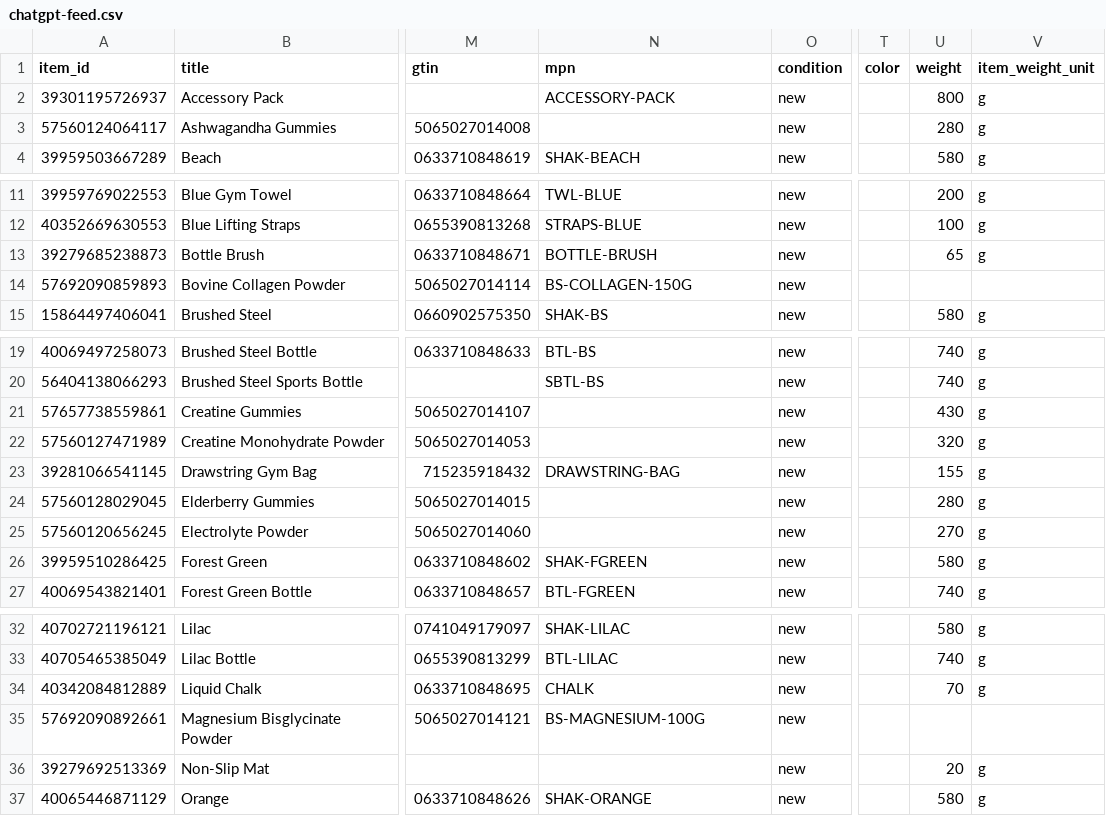
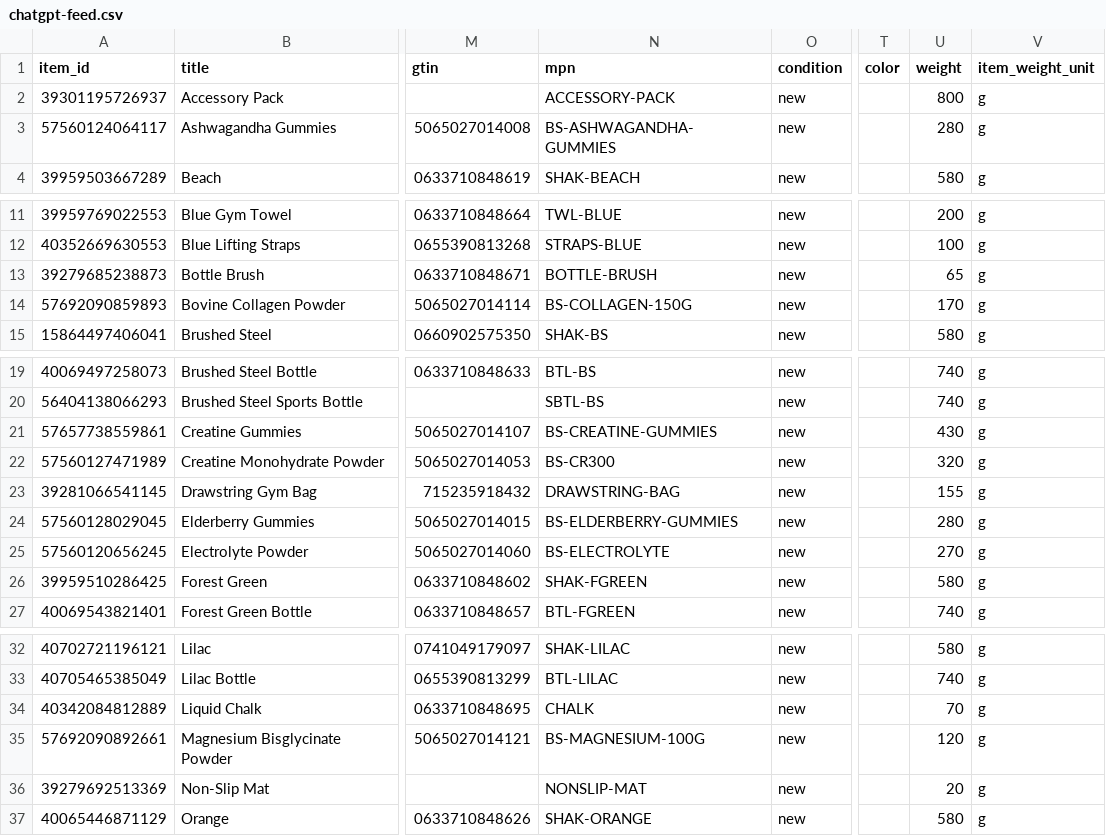
Before and after one commit to webopticben/beyondshakers-chatgpt-feed, a CSV file: chatgpt-feed.csv, drawn as a sheet; only a part is shown, gaps mark what is left out; the diff names each change by its address in the sheet, - before the commit and + after, or states it on an @@ line.

Commit message:
Refresh feed 2026-10-28T18:53:52Z

```diff
--- a/chatgpt-feed.csv
+++ b/chatgpt-feed.csv
-N3 (mpn): (empty)
+N3 (mpn): BS-ASHWAGANDHA-GUMMIES
-U14 (weight): (empty)
+U14 (weight): 170
-V14 (item_weight_unit): (empty)
+V14 (item_weight_unit): g
-N21 (mpn): (empty)
+N21 (mpn): BS-CREATINE-GUMMIES
-N22 (mpn): (empty)
+N22 (mpn): BS-CR300
-N24 (mpn): (empty)
+N24 (mpn): BS-ELDERBERRY-GUMMIES
-N25 (mpn): (empty)
+N25 (mpn): BS-ELECTROLYTE
-U35 (weight): (empty)
+U35 (weight): 120
-V35 (item_weight_unit): (empty)
+V35 (item_weight_unit): g
-N36 (mpn): (empty)
+N36 (mpn): NONSLIP-MAT
```
